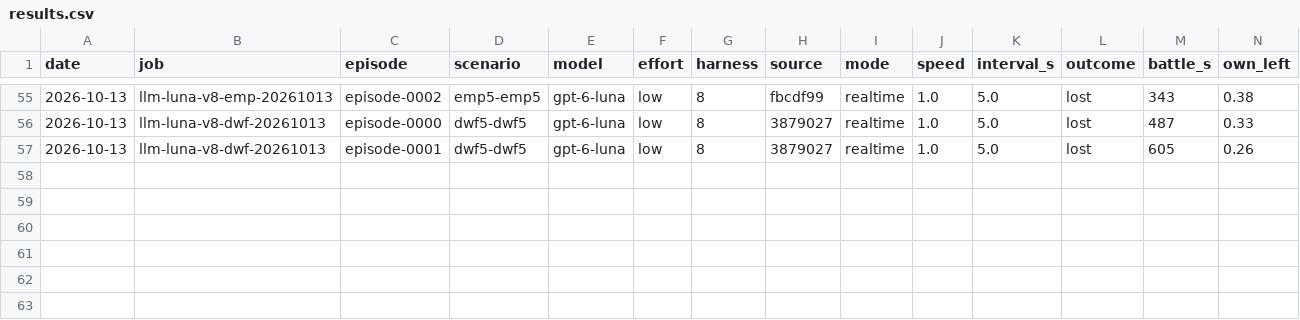
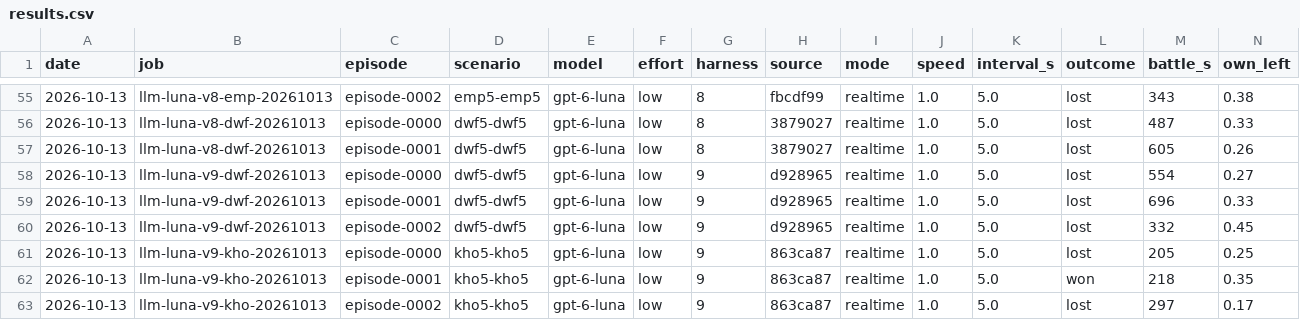
Before and after one commit to nivaldoh/slay_the_spire_ai, a CSV file: docs/twwarhammer3/results.csv, drawn as a sheet; only a part is shown, gaps mark what is left out; rows hold the shown columns only; the diff names each change by its address in the sheet, - before the commit and + after, or states it on an @@ line.

```diff
--- a/docs/twwarhammer3/results.csv
+++ b/docs/twwarhammer3/results.csv
+row 58: 2026-10-13 | llm-luna-v9-dwf-20261013 | episode-0000 | dwf5-dwf5 | gpt-6-luna | low | 9 | d928965 | realtime | 1.0 | 5.0 | lost | 554 | 0.27
+row 59: 2026-10-13 | llm-luna-v9-dwf-20261013 | episode-0001 | dwf5-dwf5 | gpt-6-luna | low | 9 | d928965 | realtime | 1.0 | 5.0 | lost | 696 | 0.33
+row 60: 2026-10-13 | llm-luna-v9-dwf-20261013 | episode-0002 | dwf5-dwf5 | gpt-6-luna | low | 9 | d928965 | realtime | 1.0 | 5.0 | lost | 332 | 0.45
+row 61: 2026-10-13 | llm-luna-v9-kho-20261013 | episode-0000 | kho5-kho5 | gpt-6-luna | low | 9 | 863ca87 | realtime | 1.0 | 5.0 | lost | 205 | 0.25
+row 62: 2026-10-13 | llm-luna-v9-kho-20261013 | episode-0001 | kho5-kho5 | gpt-6-luna | low | 9 | 863ca87 | realtime | 1.0 | 5.0 | won | 218 | 0.35
+row 63: 2026-10-13 | llm-luna-v9-kho-20261013 | episode-0002 | kho5-kho5 | gpt-6-luna | low | 9 | 863ca87 | realtime | 1.0 | 5.0 | lost | 297 | 0.17
```
Also changed, not shown: 1 other file.
